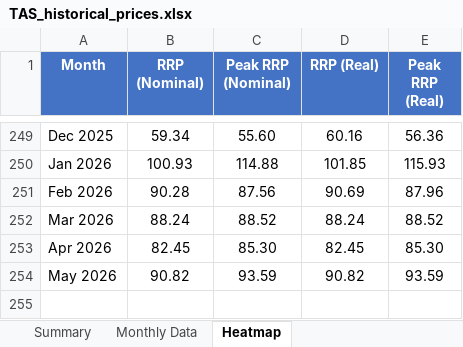
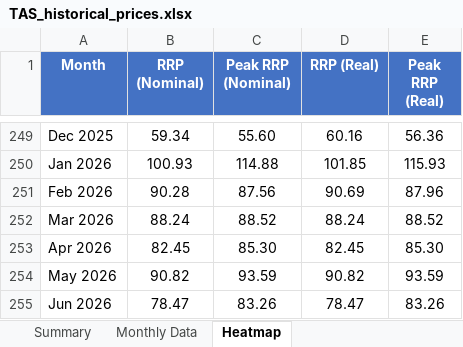
Before and after one commit to ZC-ANZ/aemo-historical-prices, an Excel workbook: outputs/TAS_historical_prices.xlsx, sheet Heatmap, drawn as a sheet; only a part is shown, gaps mark what is left out; values as stored, in another font and other column widths than the file's, no borders; conditional formats not drawn; the diff names each change by its address in the sheet, - before the commit and + after, or states it on an @@ line.

```diff
--- a/outputs/TAS_historical_prices.xlsx (sheet Heatmap)
+++ b/outputs/TAS_historical_prices.xlsx (sheet Heatmap)
+row 255: Jun 2026 | 78.47 | 83.26 | 78.47 | 83.26
```
Also changed, not shown: sheet Summary, sheet Monthly Data, outputs/NSW_historical_prices.xlsx, outputs/QLD_historical_prices.xlsx, 3 other files.
